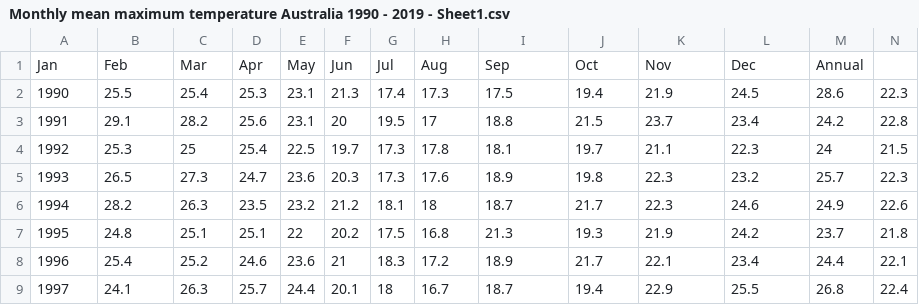
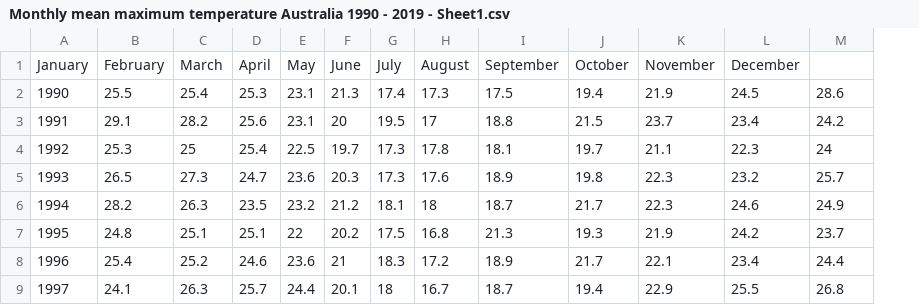
Before and after one commit to JordanLewisStudio/Data_project, a CSV file: Monthly mean maximum temperature Australia 1990 - 2019 - Sheet1.csv, drawn as a sheet; only a part is shown; removed rows and columns are numbered as before the commit, all else as after; the diff names each change by its address in the sheet, - before the commit and + after, or states it on an @@ line.

```diff
--- a/Monthly mean maximum temperature Australia 1990 - 2019 - Sheet1.csv
+++ b/Monthly mean maximum temperature Australia 1990 - 2019 - Sheet1.csv
-column N, rows 2-9: 22.3 | 22.8 | 21.5 | 22.3 | 22.6 | 21.8 | 22.1 | 22.4
-row 1: Jan | Feb | Mar | Apr | May | Jun | Jul | Aug | Sep | Oct | Nov | Dec | Annual
+row 1: January | February | March | April | May | June | July | August | September | October | November | December
```
Also changed, not shown: Monthly rainfall Australia 1990 - 2019.csv, NSW Births per month 1990-2019.csv, 1 other file.
